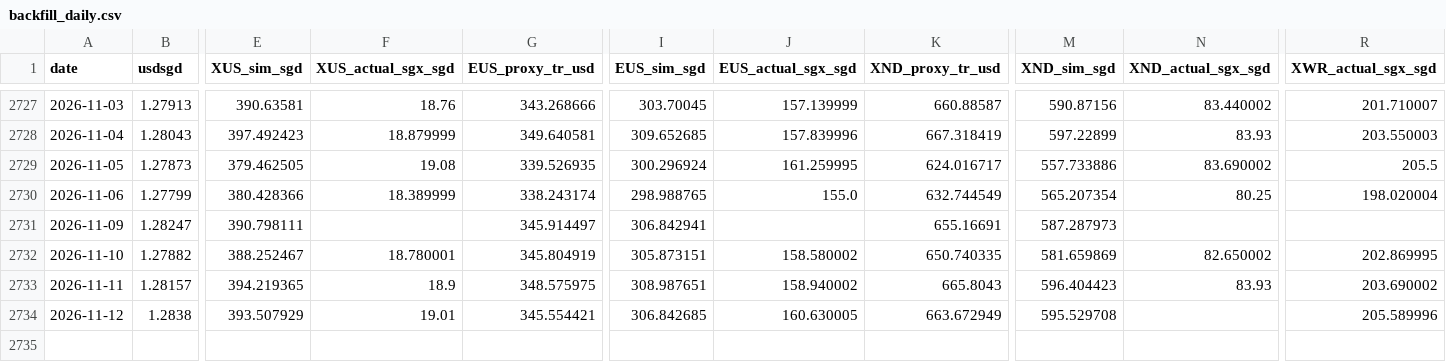
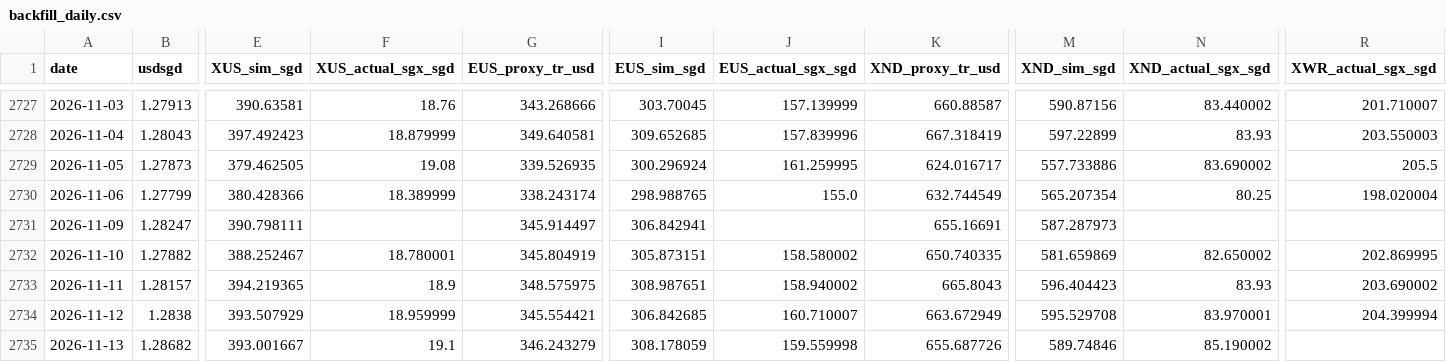
Before and after one commit to pintuwang/ETF, a CSV file: data/backfill_daily.csv, drawn as a sheet; only a part is shown, gaps mark what is left out; rows hold the shown columns only; the diff names each change by its address in the sheet, - before the commit and + after, or states it on an @@ line.

```diff
--- a/data/backfill_daily.csv
+++ b/data/backfill_daily.csv
-F2734 (XUS_actual_sgx_sgd): 19.01
+F2734 (XUS_actual_sgx_sgd): 18.959999
-J2734 (EUS_actual_sgx_sgd): 160.630005
+J2734 (EUS_actual_sgx_sgd): 160.710007
-N2734 (XND_actual_sgx_sgd): (empty)
+N2734 (XND_actual_sgx_sgd): 83.970001
-R2734 (XWR_actual_sgx_sgd): 205.589996
+R2734 (XWR_actual_sgx_sgd): 204.399994
+row 2735: 2026-11-13 | 1.28682 | 393.001667 | 19.1 | 346.243279 | 308.178059 | 159.559998 | 655.687726 | 589.74846 | 85.190002
```
Also changed, not shown: data/raw/QQQ.csv, data/raw/RSP.csv, 9 other files.
